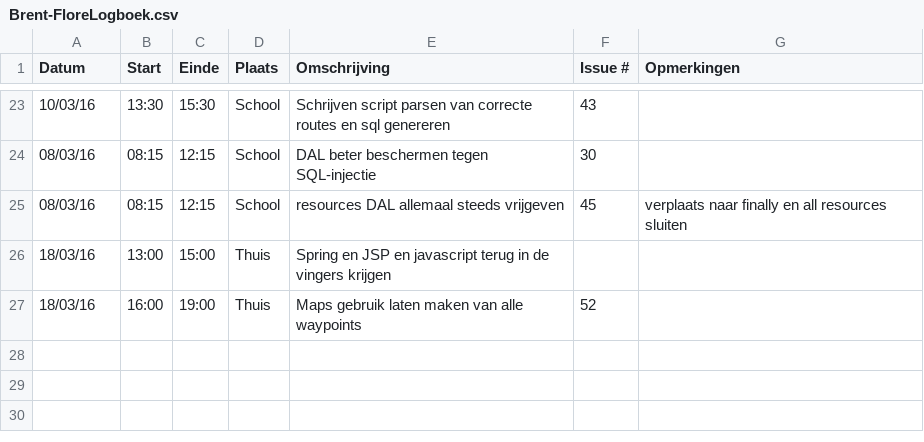
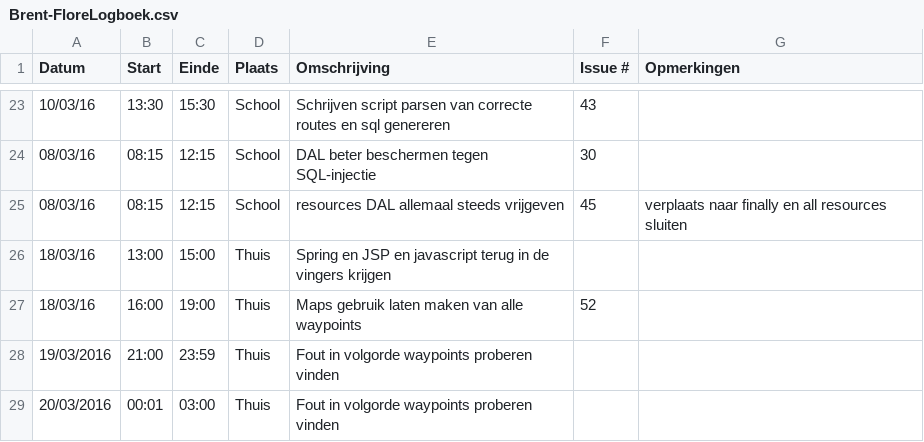
Before and after one commit to ghentlivinglab/Traffic-Travel-Time-Analyzer-3, a CSV file: Brent-FloreLogboek.csv, drawn as a sheet; only a part is shown, gaps mark what is left out.

Commit message:
Update Brent-FloreLogboek.csv

```diff
--- a/Brent-FloreLogboek.csv
+++ b/Brent-FloreLogboek.csv
@@ -27 +27,3 @@ Datum,Start,Einde,Plaats,Omschrijving,Issue #,Opmerkingen
 18/03/16,16:00,19:00,Thuis,Maps gebruik laten maken van alle waypoints,52,
+19/03/2016,21:00,23:59,Thuis,Fout in volgorde waypoints proberen vinden,,
+20/03/2016,00:01,03:00,Thuis,Fout in volgorde waypoints proberen vinden,,
```
